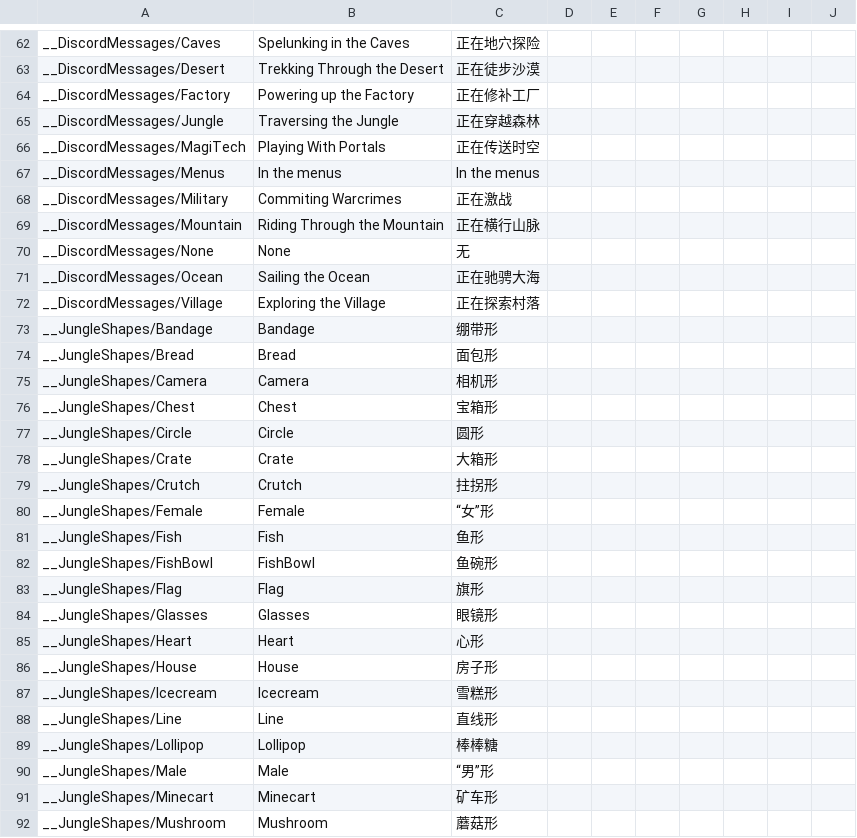
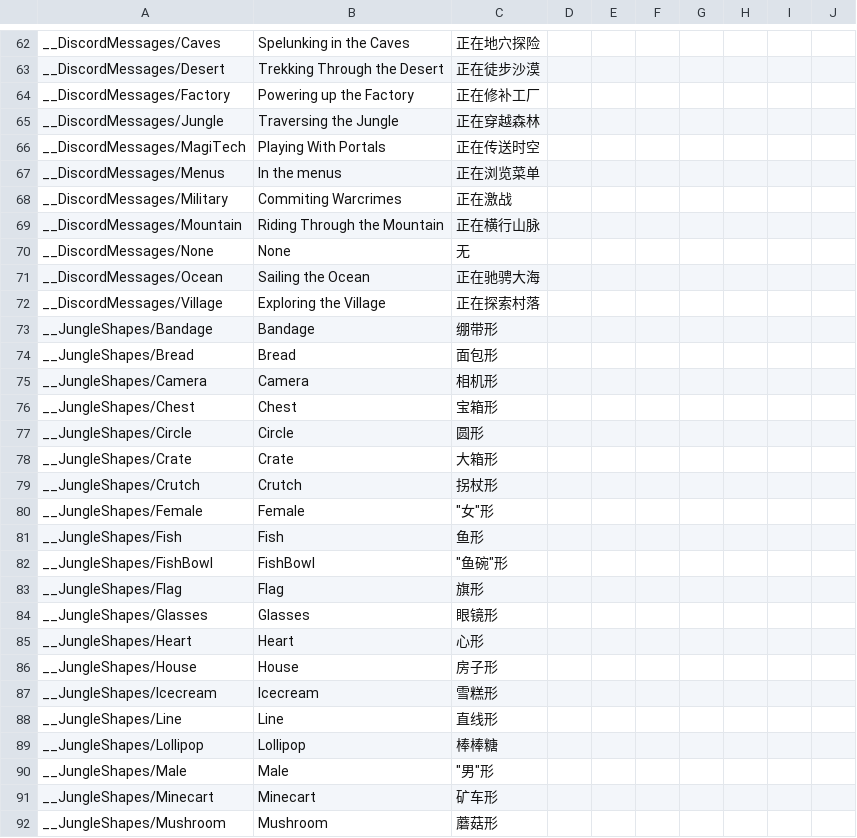
Before and after one commit to Elioc997472/Slider, a CSV file: Slider/Assets/StreamingAssets/Localizations/Chinese/_Chinese_configs.csv, drawn as a sheet; only a part is shown, gaps mark what is left out; the diff covers the shown part only; the diff names each change by its address in the sheet, - before the commit and + after, or states it on an @@ line.

```diff
--- a/Slider/Assets/StreamingAssets/Localizations/Chinese/_Chinese_configs.csv
+++ b/Slider/Assets/StreamingAssets/Localizations/Chinese/_Chinese_configs.csv
-C67: In the menus
+C67: 正在浏览菜单
-C79: 拄拐形
+C79: 拐杖形
-C80: “女”形
+C80: "女"形
-C82: 鱼碗形
+C82: "鱼碗"形
-C90: “男”形
+C90: "男"形
```
Also changed, not shown: 51 edited cells elsewhere in this file, Slider/Assets/StreamingAssets/Localizations/Korean/MainMenu_scene.csv, Slider/Assets/StreamingAssets/Localizations/Korean/_Korean_configs.csv, 21 other files.
